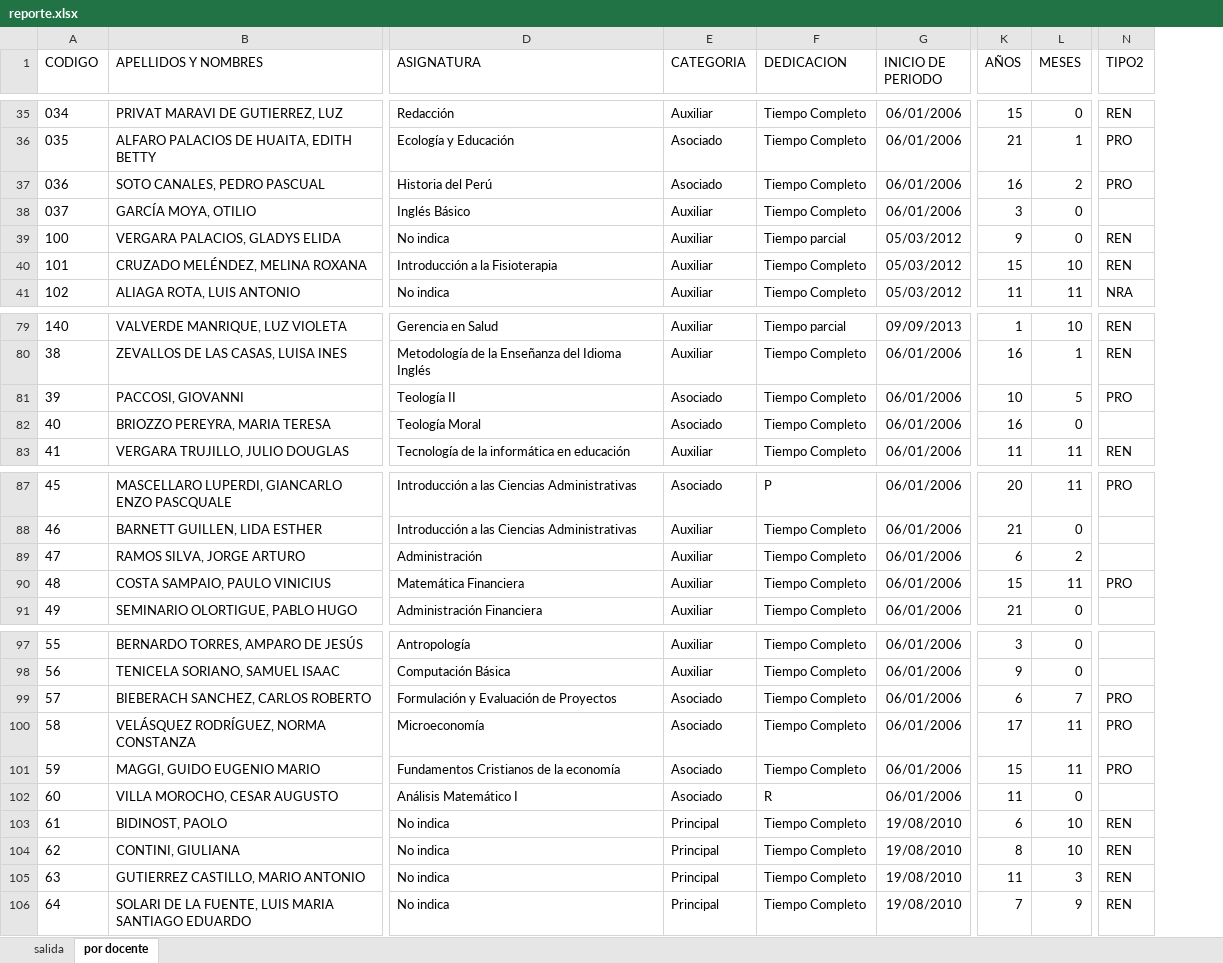
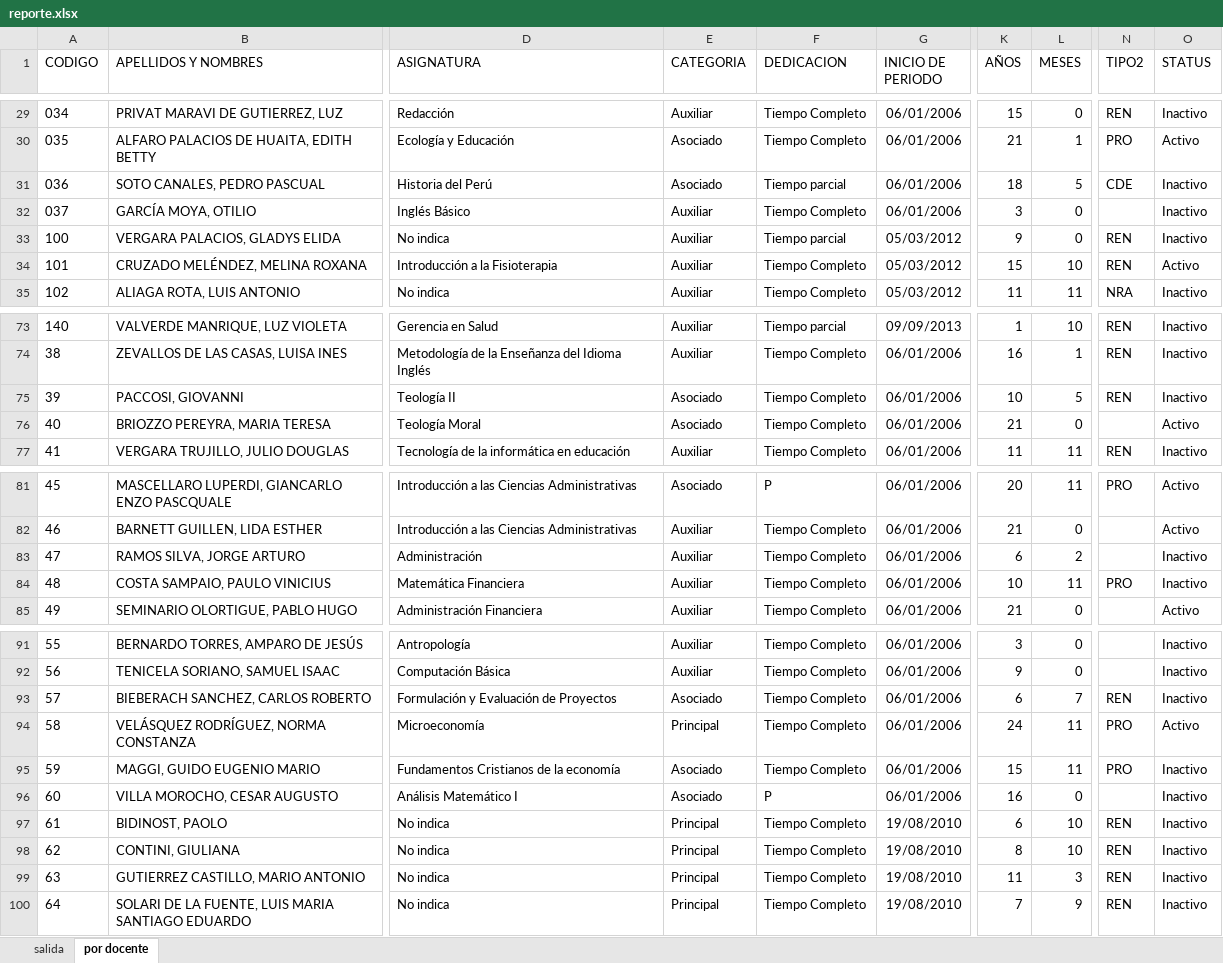
Before and after one commit to acaty64/DocentesNombrados, an Excel workbook: output/reporte.xlsx, sheet por docente, drawn as a sheet; only a part is shown, gaps mark what is left out; values as stored, in another font and other column widths than the file's, no borders; addresses are those after the commit; the diff covers the shown part only; the diff names each change by its address in the sheet, - before the commit and + after, or states it on an @@ line.

```diff
--- a/output/reporte.xlsx (sheet por docente)
+++ b/output/reporte.xlsx (sheet por docente)
+column O (STATUS), rows 29-35: Inactivo | Activo | Inactivo | Inactivo | Inactivo | Activo | Inactivo; rows 73-77: Inactivo | Inactivo | Inactivo | Activo | Inactivo; rows 81-85: Activo | Activo | Inactivo | Inactivo | Activo; rows 91-100: Inactivo | Inactivo | Inactivo | Activo | Inactivo | Inactivo | Inactivo | Inactivo | Inactivo | Inactivo
-F31 (DEDICACION): Tiempo Completo
+F31 (DEDICACION): Tiempo parcial
-K31 (AÑOS): 16
+K31 (AÑOS): 18
-L31 (MESES): 2
+L31 (MESES): 5
-N31 (TIPO2): PRO
+N31 (TIPO2): CDE
-N75 (TIPO2): PRO
+N75 (TIPO2): REN
-K76 (AÑOS): 16
+K76 (AÑOS): 21
-K84 (AÑOS): 15
+K84 (AÑOS): 10
-N93 (TIPO2): PRO
+N93 (TIPO2): REN
-E94 (CATEGORIA): Asociado
+E94 (CATEGORIA): Principal
-K94 (AÑOS): 17
+K94 (AÑOS): 24
-F96 (DEDICACION): R
+F96 (DEDICACION): P
-K96 (AÑOS): 11
+K96 (AÑOS): 16
```
Also changed, not shown: 6 removed rows and 7 edited cells elsewhere in this sheet, sheet salida, BORRADOR PROYECCION 23 AÑOS DOCENTES NOMBRADOS.xlsm, 4 other files.
